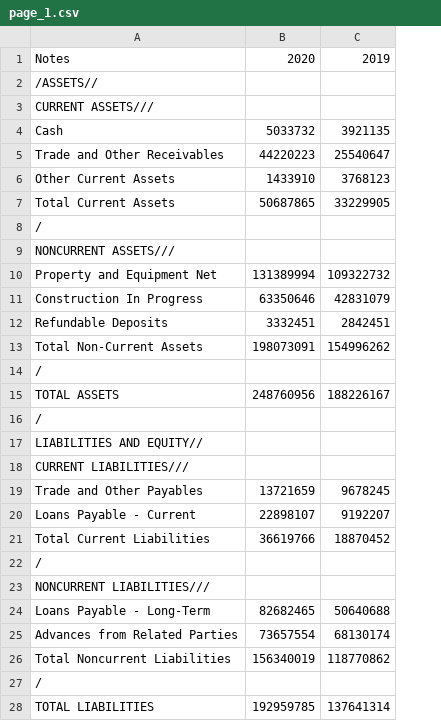
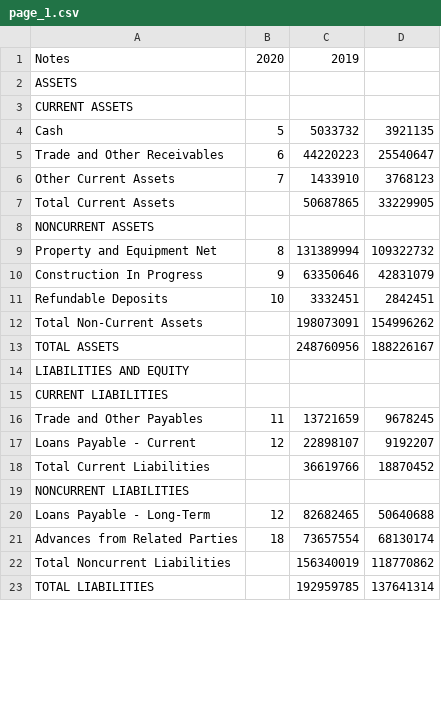
Before and after one commit to archeskeith/st_pdf_to_excel, a CSV file: app_data/output/page_1.csv, drawn as a sheet; only a part is shown; removed rows and columns are numbered as before the commit, all else as after; the diff covers the shown part only; the diff names each change by its address in the sheet, - before the commit and + after, or states it on an @@ line.

```diff
--- a/app_data/output/page_1.csv
+++ b/app_data/output/page_1.csv
+column B, rows 1-21: 2020 |  |  | 5 | 6 | 7 |  |  | 8 | 9 | 10 |  |  |  |  | 11 | 12 |  |  | 12 | 18
-C1: 2020
+C1: 2019
-D1: 2019
+D1: (empty)
-A2: /ASSETS//
+A2: ASSETS
-A3: CURRENT ASSETS///
+A3: CURRENT ASSETS
-A8: /
+A8: NONCURRENT ASSETS
-row 9: NONCURRENT ASSETS///
-row 14: /
-A14: /
+A14: LIABILITIES AND EQUITY
-A15: LIABILITIES AND EQUITY//
+A15: CURRENT LIABILITIES
-row 18: CURRENT LIABILITIES///
-A19: /
+A19: NONCURRENT LIABILITIES
-row 23: NONCURRENT LIABILITIES///
-row 27: /
```
Also changed, not shown: 1 removed row and 1 edited cell elsewhere in this file, 4 other files.
